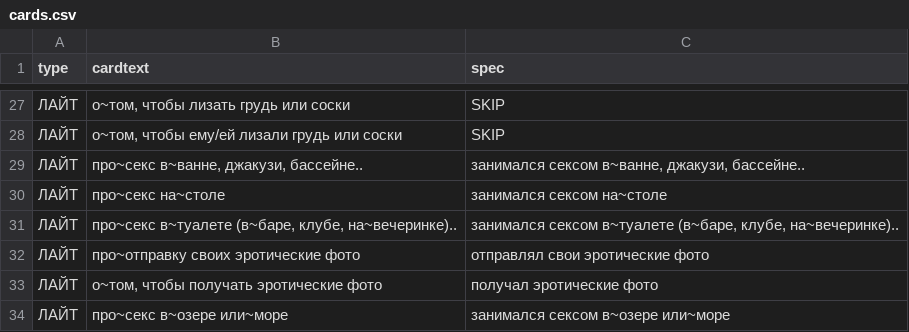
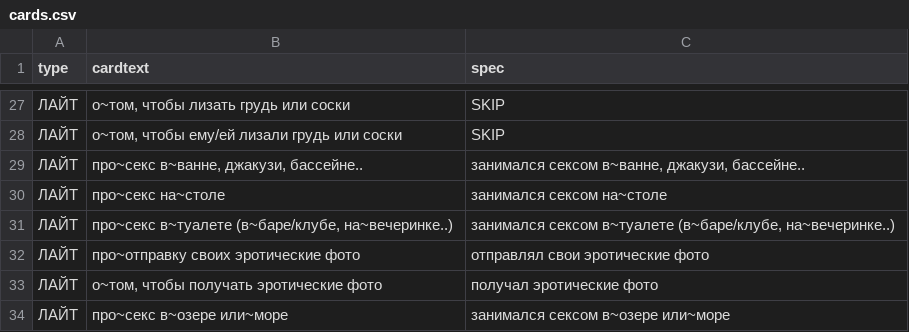
Before and after one commit to leotsarev/fevronia.leotsarev.ru, a CSV file: cards.csv, drawn as a sheet; only a part is shown, gaps mark what is left out.

Commit message:
карточки

```diff
--- a/cards.csv
+++ b/cards.csv
@@ -30,3 +30,3 @@ type,cardtext,spec
 ЛАЙТ,про~секс на~столе,занимался сексом на~столе
-ЛАЙТ,"про~секс в~туалете (в~баре, клубе, на~вечеринке)..","занимался сексом в~туалете (в~баре, клубе, на~вечеринке).."
+ЛАЙТ,"про~секс в~туалете (в~баре/клубе, на~вечеринке..)","занимался сексом в~туалете (в~баре/клубе, на~вечеринке..)"
 ЛАЙТ,про~отправку своих эротические фото,отправлял свои эротические фото
```
